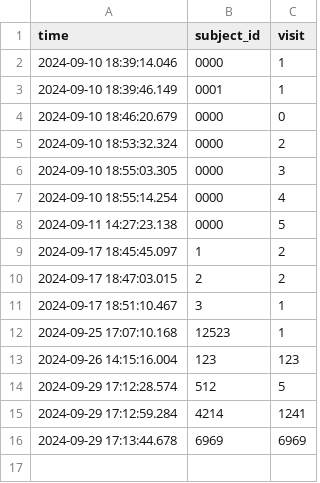
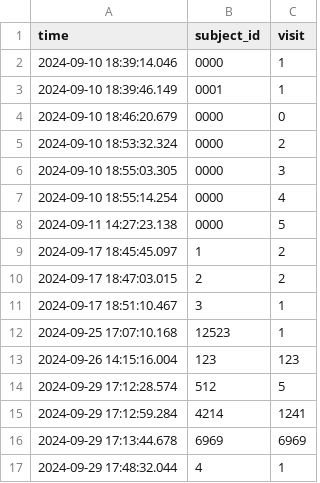
Before and after one commit to UniversumX/Universum, a CSV file: DataCollection/data/subject_info.csv, drawn as a sheet; the diff names each change by its address in the sheet, - before the commit and + after, or states it on an @@ line.

```diff
--- a/DataCollection/data/subject_info.csv
+++ b/DataCollection/data/subject_info.csv
+row 17: 2024-09-29 17:48:32.044 | 4 | 1
```
Also changed, not shown: 4 other files.
